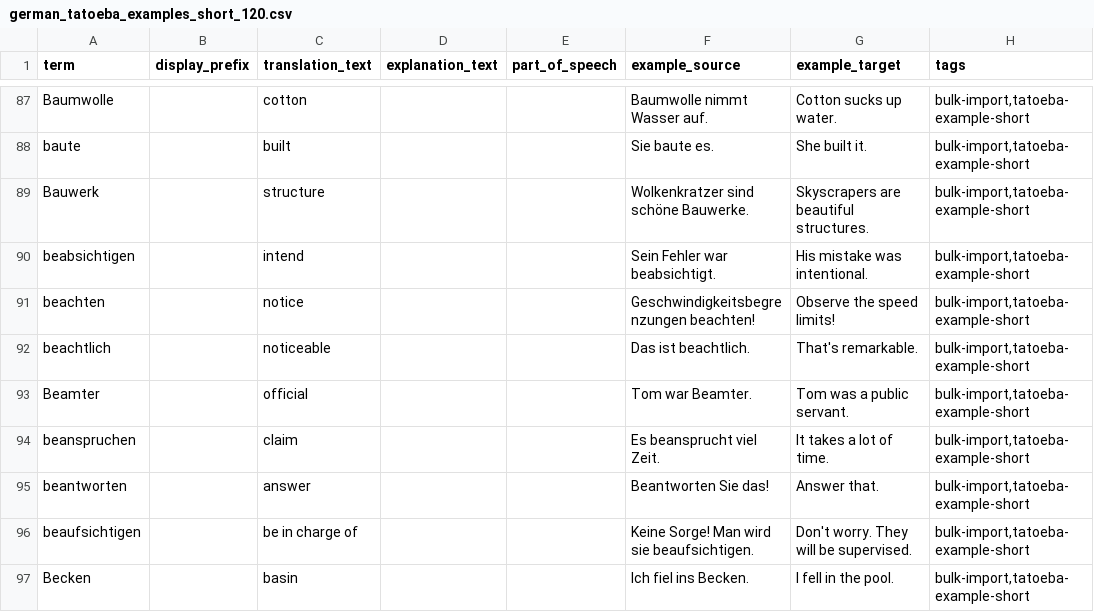
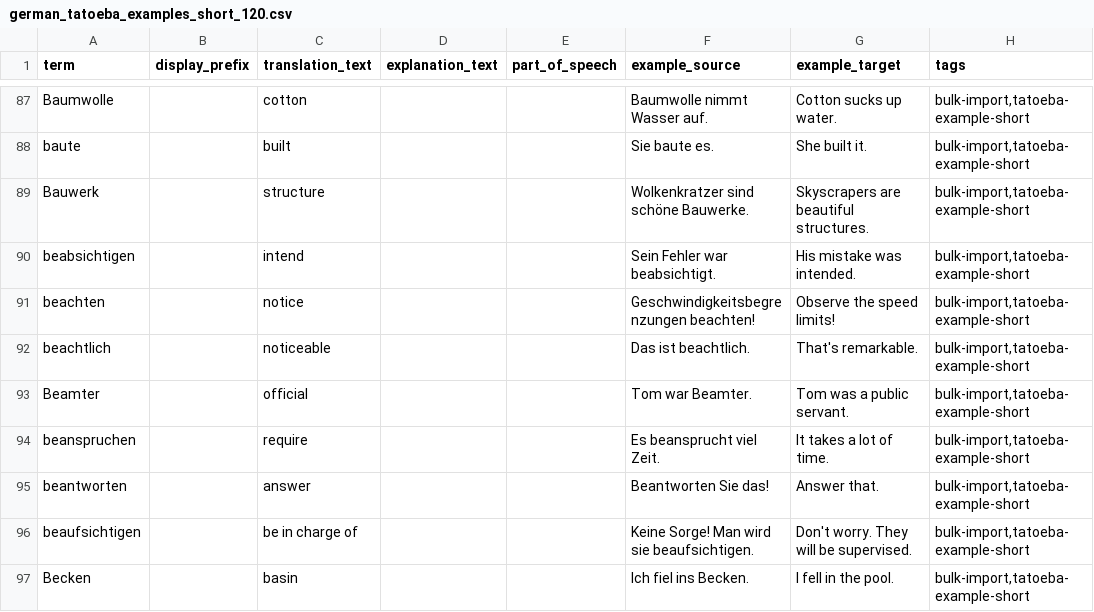
Before and after one commit to Narsilion/vocab-notifier, a CSV file: data/german_tatoeba_examples_short_120.csv, drawn as a sheet; only a part is shown, gaps mark what is left out; the diff covers the shown part only; the diff names each change by its address in the sheet, - before the commit and + after, or states it on an @@ line.

Commit message:
Align German card meanings with example usage

```diff
--- a/data/german_tatoeba_examples_short_120.csv
+++ b/data/german_tatoeba_examples_short_120.csv
-G90 (example_target): His mistake was intentional.
+G90 (example_target): His mistake was intended.
-C94 (translation_text): claim
+C94 (translation_text): require
```
Also changed, not shown: 37 edited cells elsewhere in this file, data/german_tatoeba_examples_120.csv, data/german_tatoeba_examples_40.csv, 3 other files.
